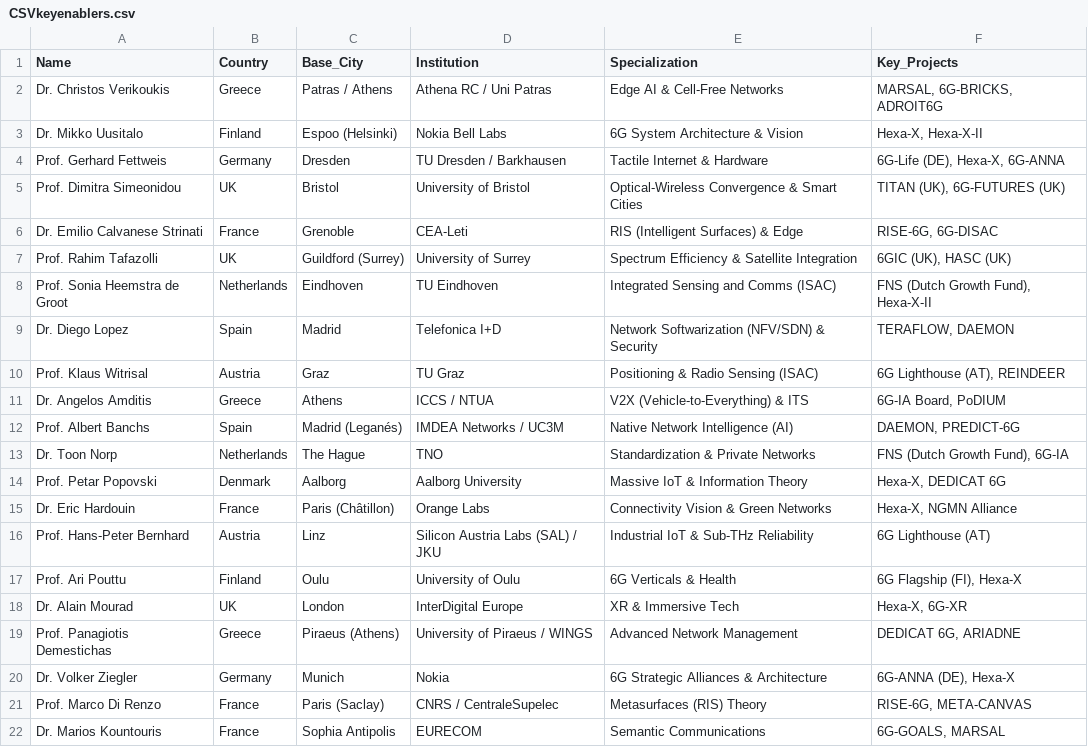
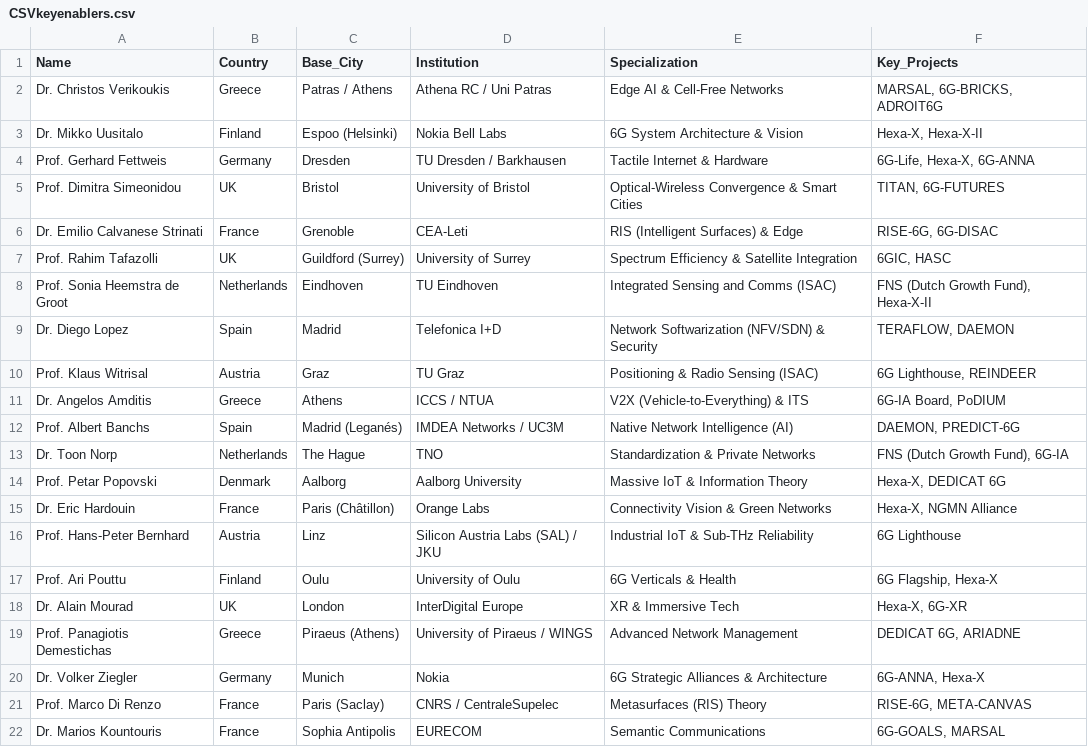
Before and after one commit to stop6G/6G-SCOUT, a CSV file: data/CSVkeyenablers.csv, drawn as a sheet.

Commit message:
Update CSVkeyenablers.csv

```diff
--- a/data/CSVkeyenablers.csv
+++ b/data/CSVkeyenablers.csv
@@ -3,9 +3,9 @@ Dr. Christos Verikoukis;Greece;Patras / Athens;Athena RC / Uni Patras;Edge AI &
 Dr. Mikko Uusitalo;Finland;Espoo (Helsinki);Nokia Bell Labs;6G System Architecture & Vision;Hexa-X, Hexa-X-II
-Prof. Gerhard Fettweis;Germany;Dresden;TU Dresden / Barkhausen;Tactile Internet & Hardware;6G-Life (DE), Hexa-X, 6G-ANNA
-Prof. Dimitra Simeonidou;UK;Bristol;University of Bristol;Optical-Wireless Convergence & Smart Cities;TITAN (UK), 6G-FUTURES (UK)
+Prof. Gerhard Fettweis;Germany;Dresden;TU Dresden / Barkhausen;Tactile Internet & Hardware;6G-Life, Hexa-X, 6G-ANNA
+Prof. Dimitra Simeonidou;UK;Bristol;University of Bristol;Optical-Wireless Convergence & Smart Cities;TITAN, 6G-FUTURES
 Dr. Emilio Calvanese Strinati;France;Grenoble;CEA-Leti;RIS (Intelligent Surfaces) & Edge;RISE-6G, 6G-DISAC
-Prof. Rahim Tafazolli;UK;Guildford (Surrey);University of Surrey;Spectrum Efficiency & Satellite Integration;6GIC (UK), HASC (UK)
+Prof. Rahim Tafazolli;UK;Guildford (Surrey);University of Surrey;Spectrum Efficiency & Satellite Integration;6GIC, HASC
 Prof. Sonia Heemstra de Groot;Netherlands;Eindhoven;TU Eindhoven;Integrated Sensing and Comms (ISAC);FNS (Dutch Growth Fund), Hexa-X-II
 Dr. Diego Lopez;Spain;Madrid;Telefonica I+D;Network Softwarization (NFV/SDN) & Security;TERAFLOW, DAEMON
-Prof. Klaus Witrisal;Austria;Graz;TU Graz;Positioning & Radio Sensing (ISAC);6G Lighthouse (AT), REINDEER
+Prof. Klaus Witrisal;Austria;Graz;TU Graz;Positioning & Radio Sensing (ISAC);6G Lighthouse, REINDEER
 Dr. Angelos Amditis;Greece;Athens;ICCS / NTUA;V2X (Vehicle-to-Everything) & ITS;6G-IA Board, PoDIUM
@@ -15,7 +15,7 @@ Prof. Petar Popovski;Denmark;Aalborg;Aalborg University;Massive IoT & Informatio
 Dr. Eric Hardouin;France;Paris (Châtillon);Orange Labs;Connectivity Vision & Green Networks;Hexa-X, NGMN Alliance
-Prof. Hans-Peter Bernhard;Austria;Linz;Silicon Austria Labs (SAL) / JKU;Industrial IoT & Sub-THz Reliability;6G Lighthouse (AT)
-Prof. Ari Pouttu;Finland;Oulu;University of Oulu;6G Verticals & Health;6G Flagship (FI), Hexa-X
+Prof. Hans-Peter Bernhard;Austria;Linz;Silicon Austria Labs (SAL) / JKU;Industrial IoT & Sub-THz Reliability;6G Lighthouse
+Prof. Ari Pouttu;Finland;Oulu;University of Oulu;6G Verticals & Health;6G Flagship, Hexa-X
 Dr. Alain Mourad;UK;London;InterDigital Europe;XR & Immersive Tech;Hexa-X, 6G-XR
 Prof. Panagiotis Demestichas;Greece;Piraeus (Athens);University of Piraeus / WINGS;Advanced Network Management;DEDICAT 6G, ARIADNE
-Dr. Volker Ziegler;Germany;Munich;Nokia;6G Strategic Alliances & Architecture;6G-ANNA (DE), Hexa-X
+Dr. Volker Ziegler;Germany;Munich;Nokia;6G Strategic Alliances & Architecture;6G-ANNA, Hexa-X
 Prof. Marco Di Renzo;France;Paris (Saclay);CNRS / CentraleSupelec;Metasurfaces (RIS) Theory;RISE-6G, META-CANVAS
```
